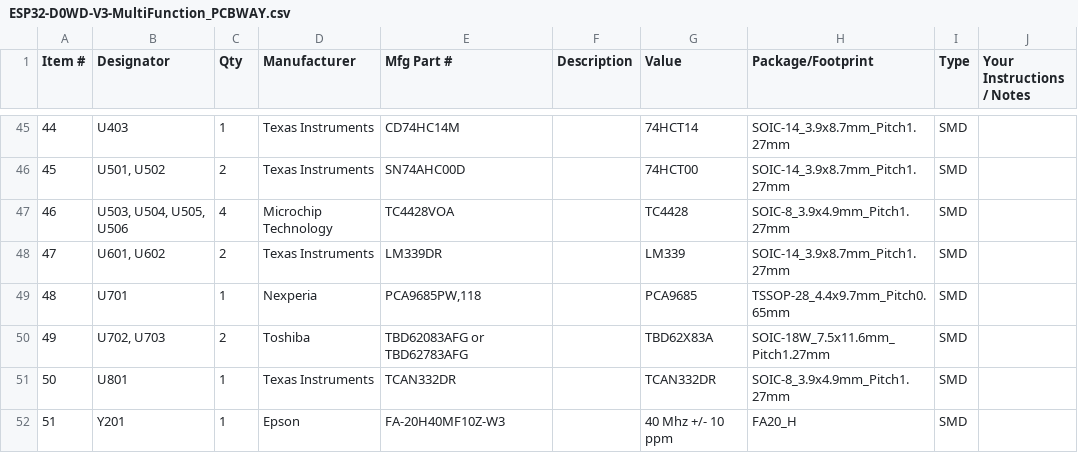
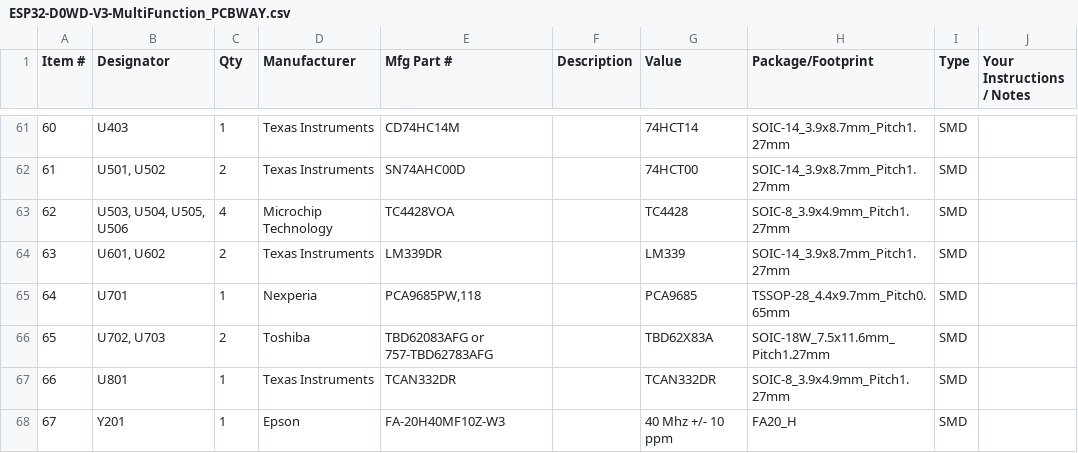
Before and after one commit to RobertPHeller/RPi-RRCircuits, a CSV file: ESP32-D0WD-V3-MultiFunction/ESP32-D0WD-V3-MultiFunction_PCBWAY.csv, drawn as a sheet; only a part is shown, gaps mark what is left out; addresses are those after the commit; the diff covers the shown part only; the diff names each change by its address in the sheet, - before the commit and + after, or states it on an @@ line.

```diff
--- a/ESP32-D0WD-V3-MultiFunction/ESP32-D0WD-V3-MultiFunction_PCBWAY.csv
+++ b/ESP32-D0WD-V3-MultiFunction/ESP32-D0WD-V3-MultiFunction_PCBWAY.csv
@@ column A (Item #) renumbered from row 25 down @@
-E66 (Mfg Part #): TBD62083AFG or TBD62783AFG
+E66 (Mfg Part #): TBD62083AFG or 757-TBD62783AFG
```
Also changed, not shown: 16 added rows and 1 edited cell elsewhere in this file, ESP32-D0WD-V3-MultiFunction/ESP32-D0WD-V3-MultiFunction.csv.
